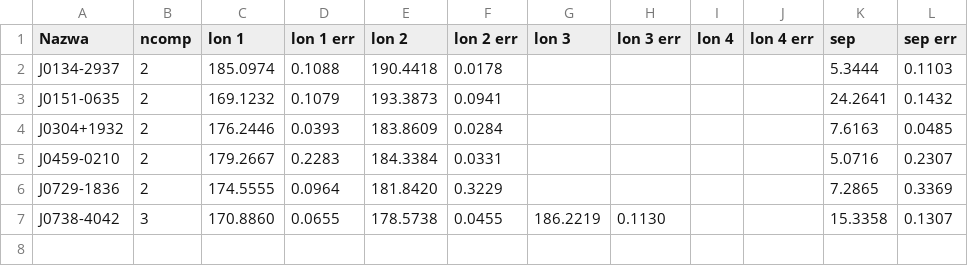
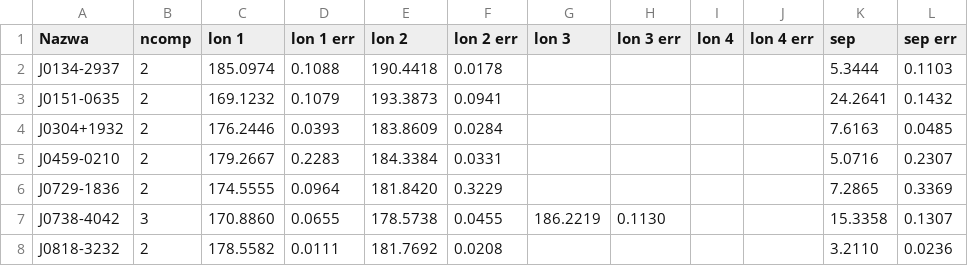
Before and after one commit to aszary/spats, a CSV file: input/separations.csv, drawn as a sheet.

Commit message:
separations: J0818-3232 (agent review, all 12 pulses kept)

```diff
--- a/input/separations.csv
+++ b/input/separations.csv
@@ -7 +7,2 @@ J0729-1836,2,174.5555,0.0964,181.8420,0.3229,,,,,7.2865,0.3369
 J0738-4042,3,170.8860,0.0655,178.5738,0.0455,186.2219,0.1130,,,15.3358,0.1307
+J0818-3232,2,178.5582,0.0111,181.7692,0.0208,,,,,3.2110,0.0236
```
